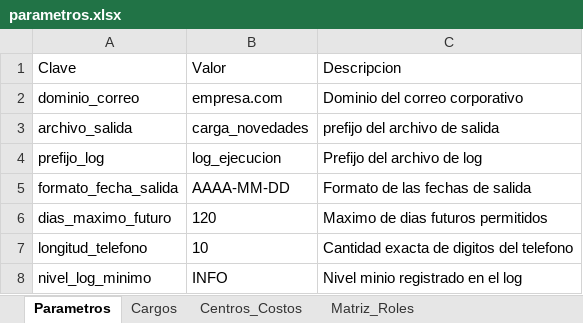
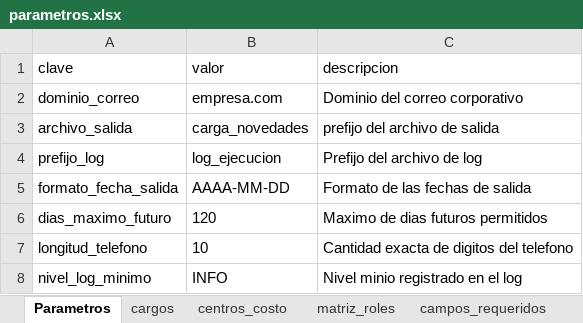
Before and after one commit to KarolinaAcosta/Ejercicio3_Python, an Excel workbook: config/parametros.xlsx, sheet Parametros, drawn as a sheet; values as stored, in another font and other column widths than the file's, no borders; table styles not drawn; removed rows and columns are numbered as before the commit, all else as after; the diff names each change by its address in the sheet, - before the commit and + after, or states it on an @@ line.

```diff
--- a/config/parametros.xlsx (sheet Parametros)
+++ b/config/parametros.xlsx (sheet Parametros)
-sheet tab: Cargos
+sheet tab: cargos
-sheet tab: Centros_Costos
+sheet tab: centros_costo
-sheet tab: Matriz_Roles
+sheet tab: matriz_roles
-row 1: Clave | Valor | Descripcion
+row 1: clave | valor | descripcion
```
Also changed, not shown: sheet matriz_roles, other sheet tabs, 12 other files.
